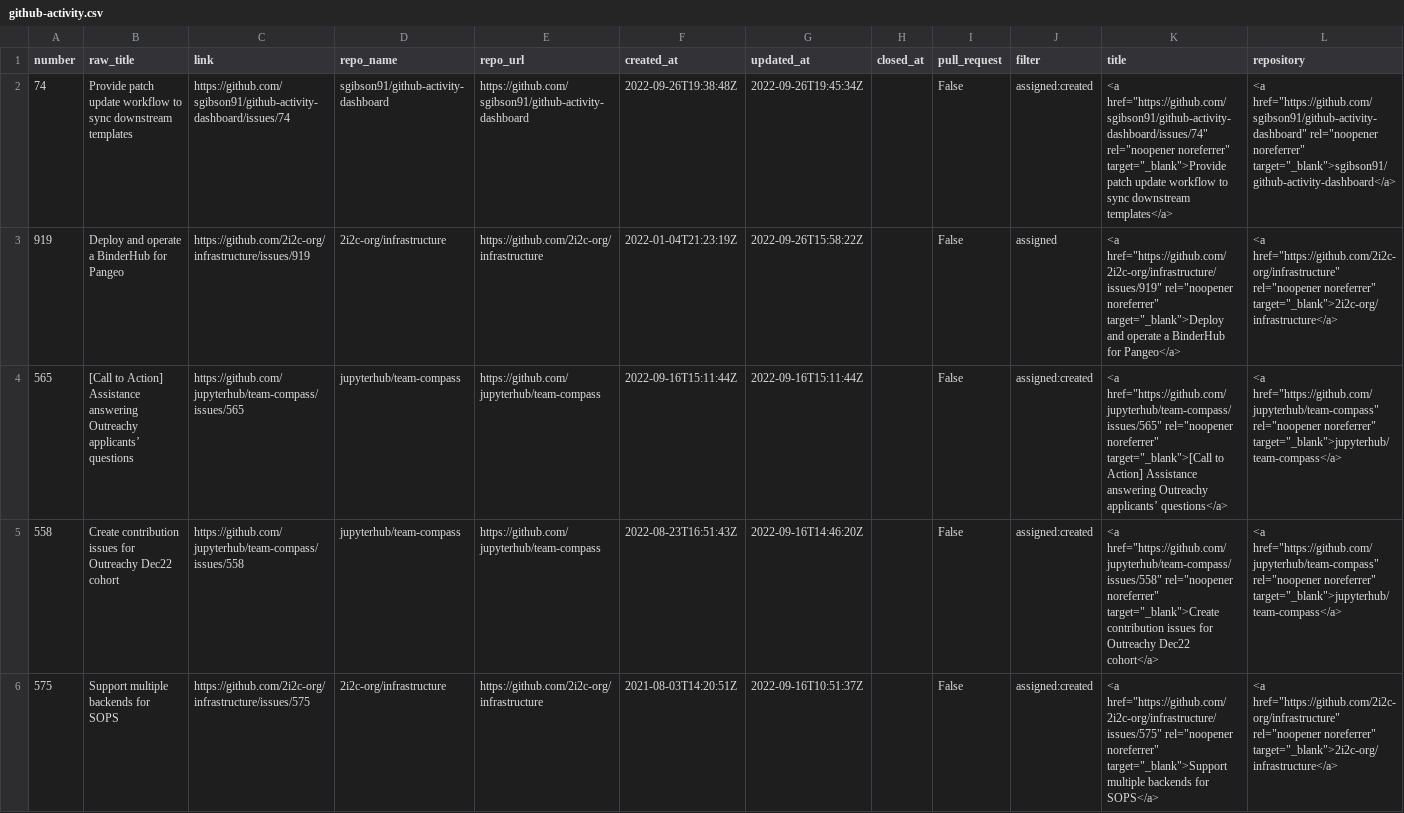
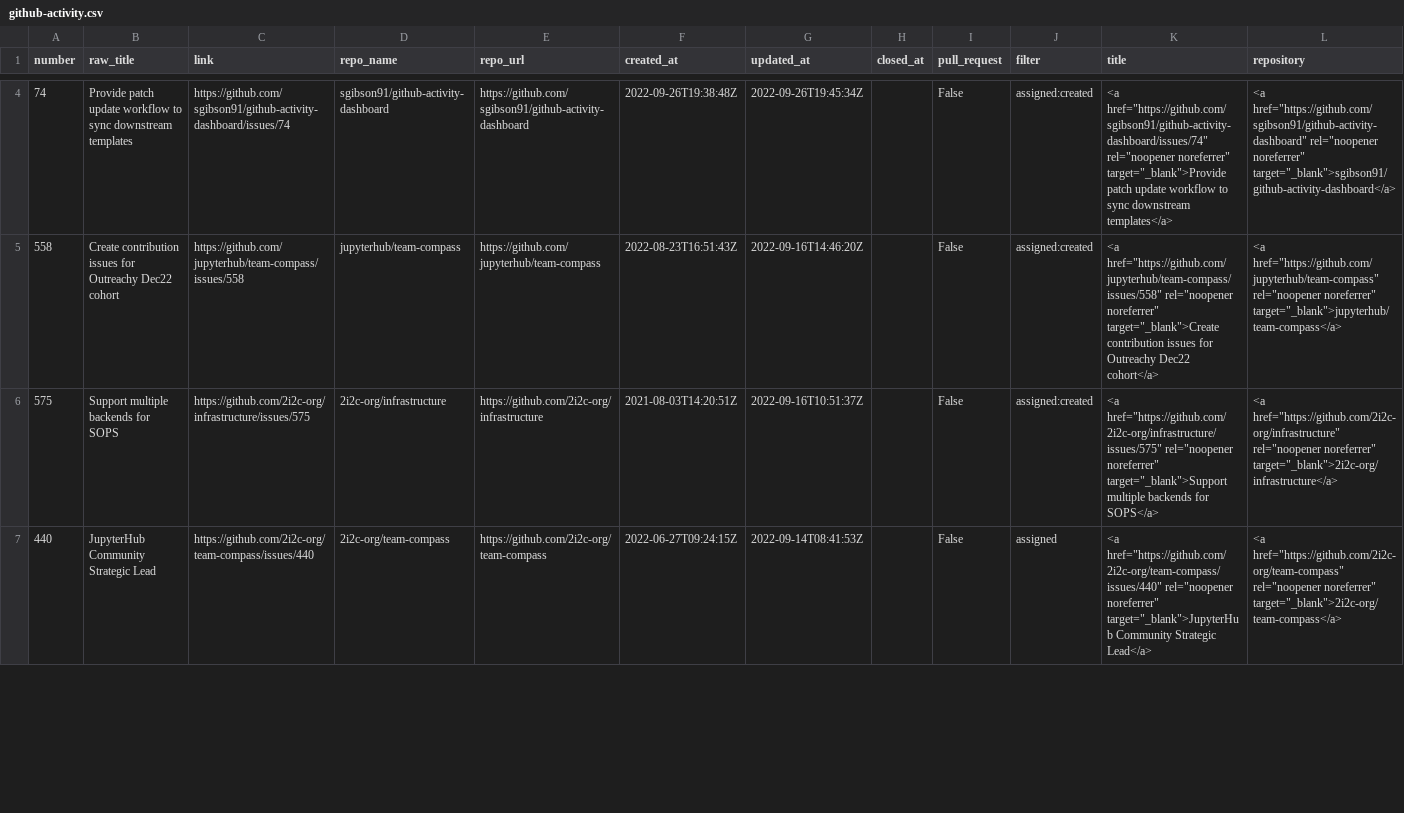
Before and after one commit to sgibson91/github-activity-dashboard, a CSV file: github-activity.csv, drawn as a sheet; only a part is shown, gaps mark what is left out; the shorter side is filled out with more unchanged rows; removed rows and columns are numbered as before the commit, all else as after; the diff covers the shown part only; the diff names each change by its address in the sheet, - before the commit and + after, or states it on an @@ line.

Commit message:
Update the GitHub Activity CSV file

```diff
--- a/github-activity.csv
+++ b/github-activity.csv
-row 3: 919 | Deploy and operate a BinderHub for Pangeo | https://github.com/2i2c-org/infrastructure/issues/919 | 2i2c-org/infrastructure | https://github.com/2i2c-org/infrastructure | 2022-01-04T21:23:19Z | 2022-09-26T15:58:22Z |  | False | assigned | <a href="https://github.com/2i2c-org/infrastructure/issues/919" rel="noopener noreferrer" target="_blank">Deploy and operate a BinderHub for Pangeo</a> | <a href="https://github.com/2i2c-org/infrastructure" rel="noopener noreferrer" target="_blank">2i2c-org/infrastructure</a>
-row 4: 565 | [Call to Action] Assistance answering Outreachy applicants’ questions | https://github.com/jupyterhub/team-compass/issues/565 | jupyterhub/team-compass | https://github.com/jupyterhub/team-compass | 2022-09-16T15:11:44Z | 2022-09-16T15:11:44Z |  | False | assigned:created | <a href="https://github.com/jupyterhub/team-compass/issues/565" rel="noopener noreferrer" target="_blank">[Call to Action] Assistance answering Outreachy applicants’ questions</a> | <a href="https://github.com/jupyterhub/team-compass" rel="noopener noreferrer" target="_blank">jupyterhub/team-compass</a>
```
Also changed, not shown: 2 added rows and 2 removed rows elsewhere in this file.
